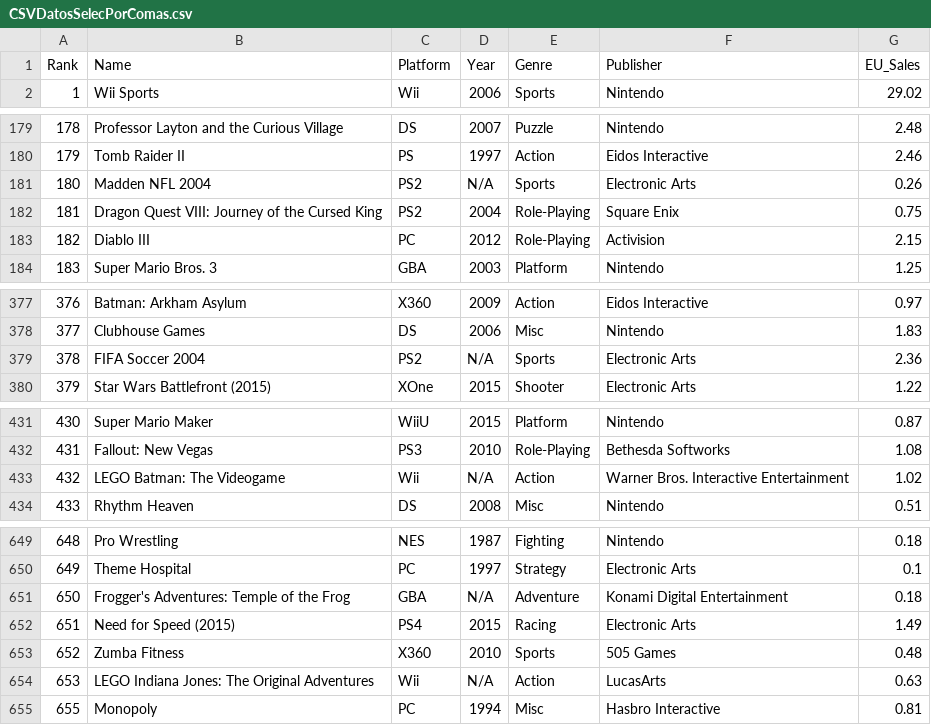
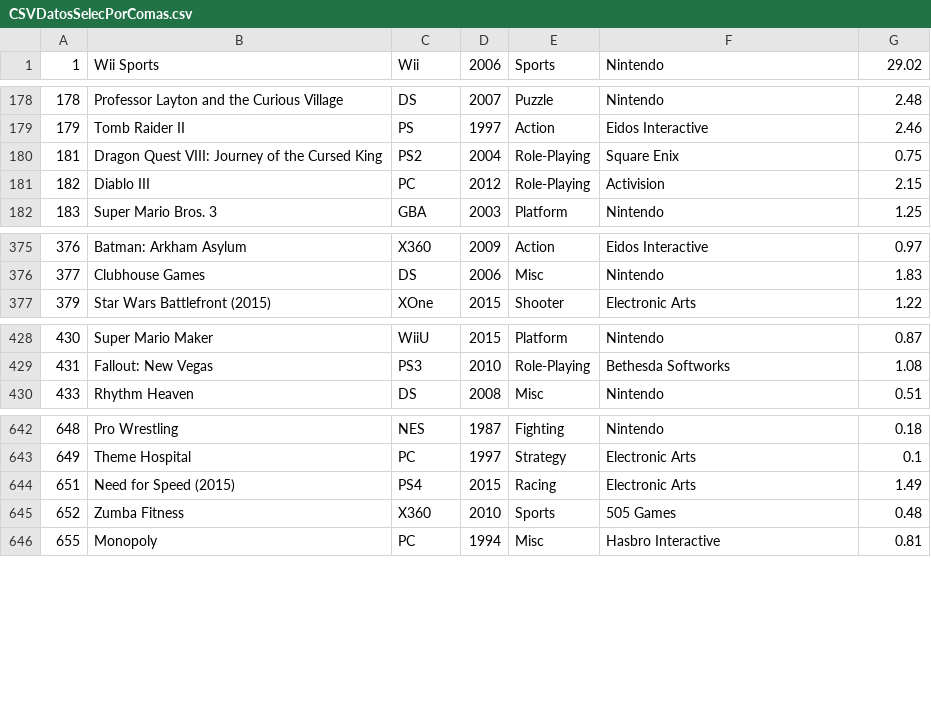
Before and after one commit to usoala/Proyecto01, a CSV file: Proyecto01-LucaSteam/CSVDatosSelecPorComas.csv, drawn as a sheet; only a part is shown, gaps mark what is left out; the diff covers the shown part only.

```diff
--- a/Proyecto01-LucaSteam/CSVDatosSelecPorComas.csv
+++ b/Proyecto01-LucaSteam/CSVDatosSelecPorComas.csv
@@ -1,2 +1 @@
-Rank;Name;Platform;Year;Genre;Publisher;EU_Sales
 1;Wii Sports;Wii;2006;Sports;Nintendo;29.02
@@ -180,3 +179,2 @@ Rank;Name;Platform;Year;Genre;Publisher;EU_Sales
 179;Tomb Raider II;PS;1997;Action;Eidos Interactive;2.46
-180;Madden NFL 2004;PS2;N/A;Sports;Electronic Arts;0.26
 181;Dragon Quest VIII: Journey of the Cursed King;PS2;2004;Role-Playing;Square Enix;0.75
@@ -378,3 +376,2 @@ Rank;Name;Platform;Year;Genre;Publisher;EU_Sales
 377;Clubhouse Games;DS;2006;Misc;Nintendo;1.83
-378;FIFA Soccer 2004;PS2;N/A;Sports;Electronic Arts;2.36
 379;Star Wars Battlefront (2015);XOne;2015;Shooter;Electronic Arts;1.22
@@ -432,3 +429,2 @@ Rank;Name;Platform;Year;Genre;Publisher;EU_Sales
 431;Fallout: New Vegas;PS3;2010;Role-Playing;Bethesda Softworks;1.08
-432;LEGO Batman: The Videogame;Wii;N/A;Action;Warner Bros. Interactive Entertainment;1.02
 433;Rhythm Heaven;DS;2008;Misc;Nintendo;0.51
@@ -650,6 +643,4 @@ Rank;Name;Platform;Year;Genre;Publisher;EU_Sales
 649;Theme Hospital;PC;1997;Strategy;Electronic Arts;0.1
-650;Frogger's Adventures: Temple of the Frog;GBA;N/A;Adventure;Konami Digital Entertainment;0.18
 651;Need for Speed (2015);PS4;2015;Racing;Electronic Arts;1.49
 652;Zumba Fitness;X360;2010;Sports;505 Games;0.48
-653;LEGO Indiana Jones: The Original Adventures;Wii;N/A;Action;LucasArts;0.63
 655;Monopoly;PC;1994;Misc;Hasbro Interactive;0.81
```
Also changed, not shown: 5 removed rows elsewhere in this file, 22 other files.
